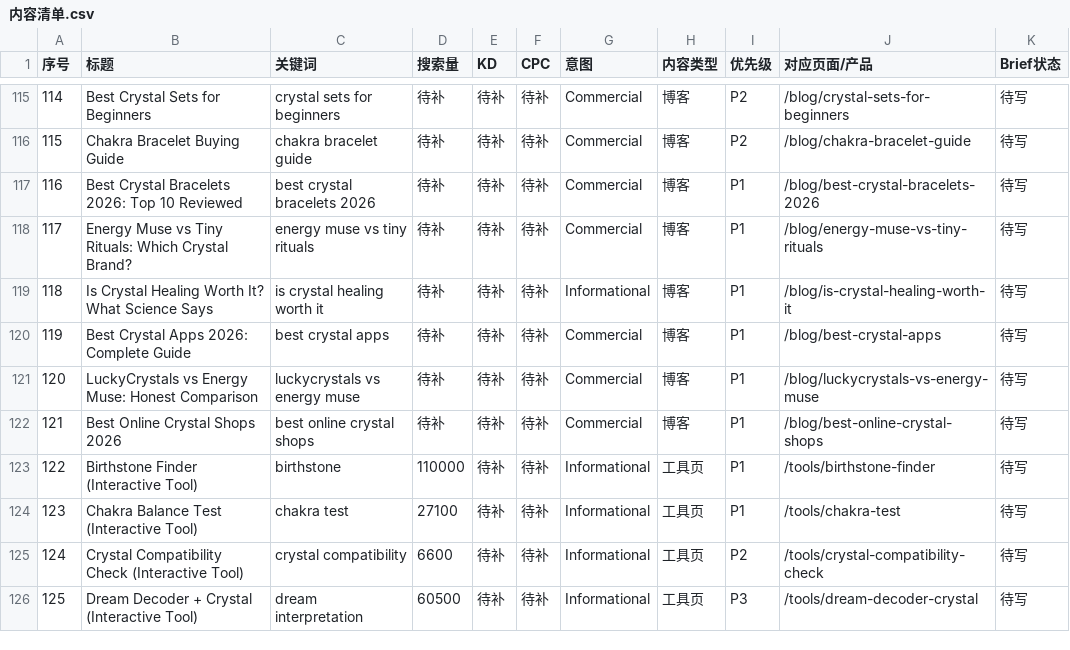
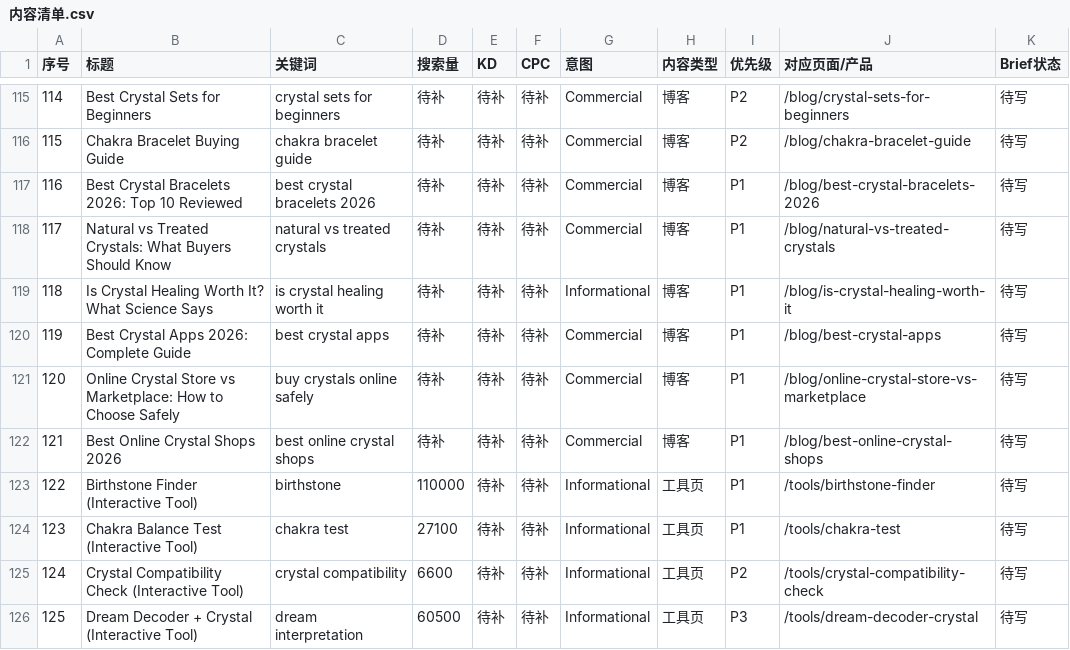
Before and after one commit to liu184205909/knowledge-base, a CSV file: 01-AI营销/04-选品库/C端/01-疗愈水晶手链/03-内容策略/内容清单.csv, drawn as a sheet; only a part is shown, gaps mark what is left out.

```diff
--- a/01-AI营销/04-选品库/C端/01-疗愈水晶手链/03-内容策略/内容清单.csv
+++ b/01-AI营销/04-选品库/C端/01-疗愈水晶手链/03-内容策略/内容清单.csv
@@ -117,6 +117,6 @@
 116,Best Crystal Bracelets 2026: Top 10 Reviewed,best crystal bracelets 2026,待补,待补,待补,Commercial,博客,P1,/blog/best-crystal-bracelets-2026,待写
-117,Energy Muse vs Tiny Rituals: Which Crystal Brand?,energy muse vs tiny rituals,待补,待补,待补,Commercial,博客,P1,/blog/energy-muse-vs-tiny-rituals,待写
+117,Natural vs Treated Crystals: What Buyers Should Know,natural vs treated crystals,待补,待补,待补,Commercial,博客,P1,/blog/natural-vs-treated-crystals,待写
 118,Is Crystal Healing Worth It? What Science Says,is crystal healing worth it,待补,待补,待补,Informational,博客,P1,/blog/is-crystal-healing-worth-it,待写
 119,Best Crystal Apps 2026: Complete Guide,best crystal apps,待补,待补,待补,Commercial,博客,P1,/blog/best-crystal-apps,待写
-120,LuckyCrystals vs Energy Muse: Honest Comparison,luckycrystals vs energy muse,待补,待补,待补,Commercial,博客,P1,/blog/luckycrystals-vs-energy-muse,待写
+120,Online Crystal Store vs Marketplace: How to Choose Safely,buy crystals online safely,待补,待补,待补,Commercial,博客,P1,/blog/online-crystal-store-vs-marketplace,待写
 121,Best Online Crystal Shops 2026,best online crystal shops,待补,待补,待补,Commercial,博客,P1,/blog/best-online-crystal-shops,待写
```
Also changed, not shown: 22 other files.
